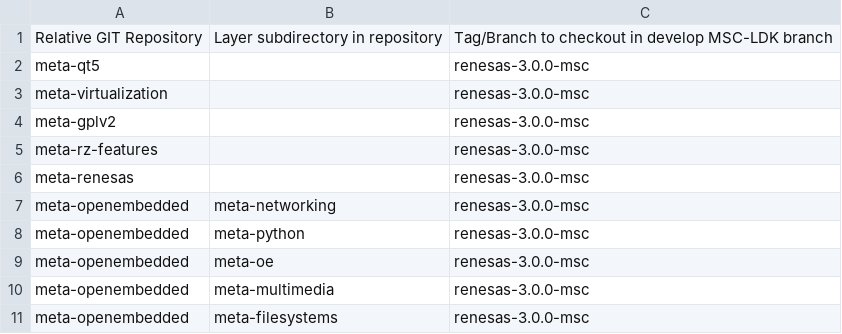
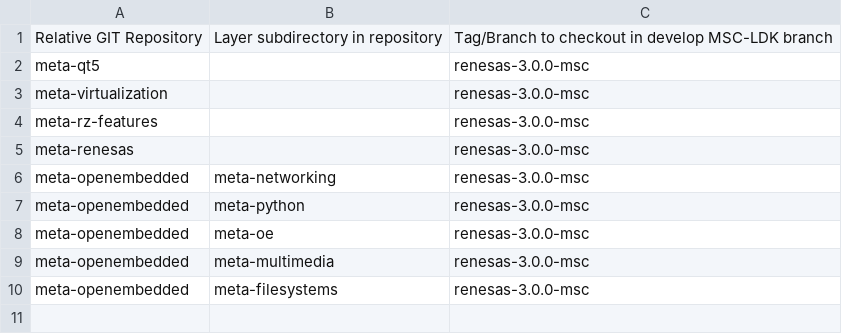
Before and after one commit to sw-emb-nileshpatil/msc-ldk-bsp-recipes-rzg2l, a CSV file: layers-bsp.csv, drawn as a sheet; the diff names each change by its address in the sheet, - before the commit and + after, or states it on an @@ line.

Commit message:
sm2s-rzg2ul: removed GPLV2 and removed mecro
-Removed mecro of GPLV2 in local.conf and GPLV2 layer removed

Signed-off-by: Chintan kothari <chintan.kothari1@softwebsolutions.com>

```diff
--- a/layers-bsp.csv
+++ b/layers-bsp.csv
-row 4: meta-gplv2 |  | renesas-3.0.0-msc
```
Also changed, not shown: 1 other file.
